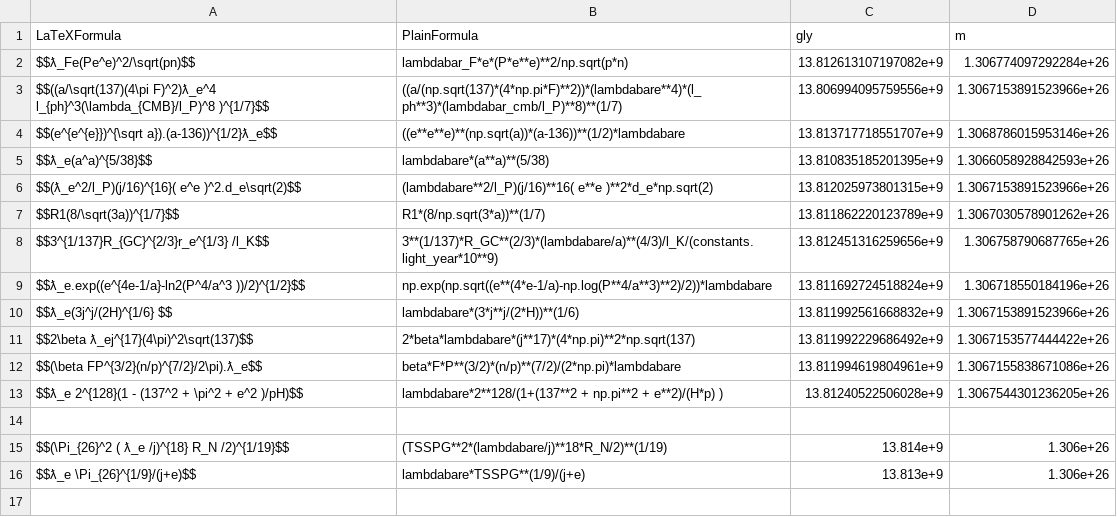
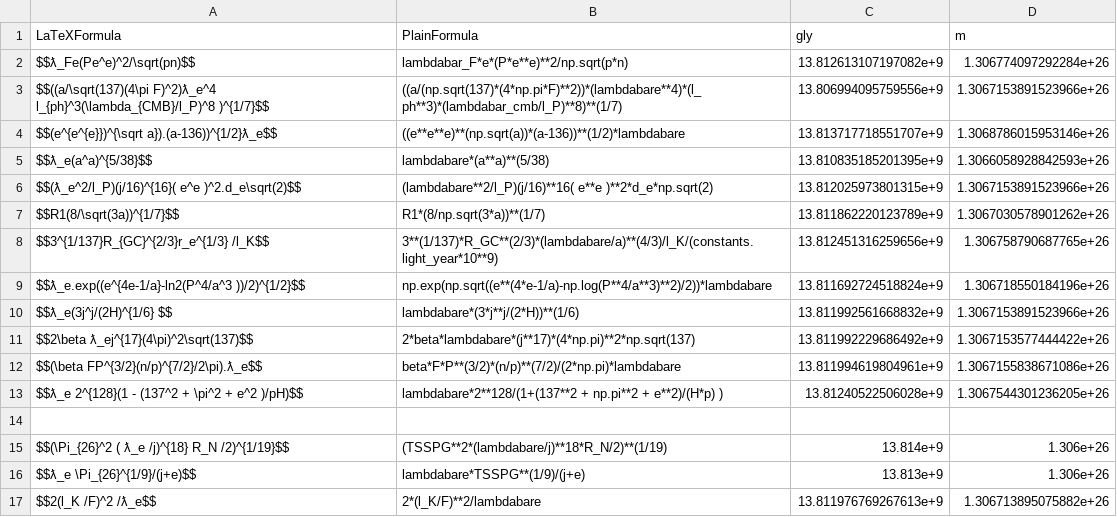
Before and after one commit to LaGuer/hubble-table, a CSV file: hubble-table1.csv, drawn as a sheet.

Commit message:
Update hubble-table1.csv

```diff
--- a/hubble-table1.csv
+++ b/hubble-table1.csv
@@ -16 +16,2 @@ $$(\Pi_{26}^2 ( ƛ_e /j)^{18} R_N /2)^{1/19}$$, (TSSPG**2*(lambdabare/j)**18*R_N
 $$ƛ_e \Pi_{26}^{1/9}/(j+e)$$, lambdabare*TSSPG**(1/9)/(j+e), 13.813e+9, 1.306e+26
+$$2(l_K /F)^2 /ƛ_e$$, 2*(l_K/F)**2/lambdabare, 13.811976769267613e+9, 1.306713895075882e+26
```
